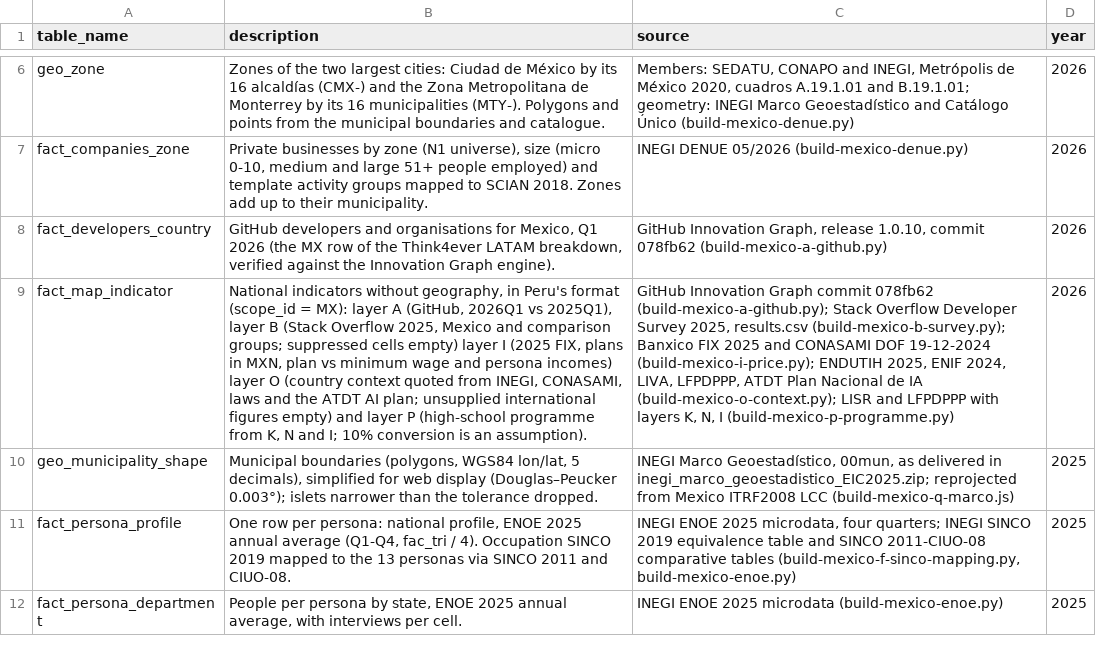
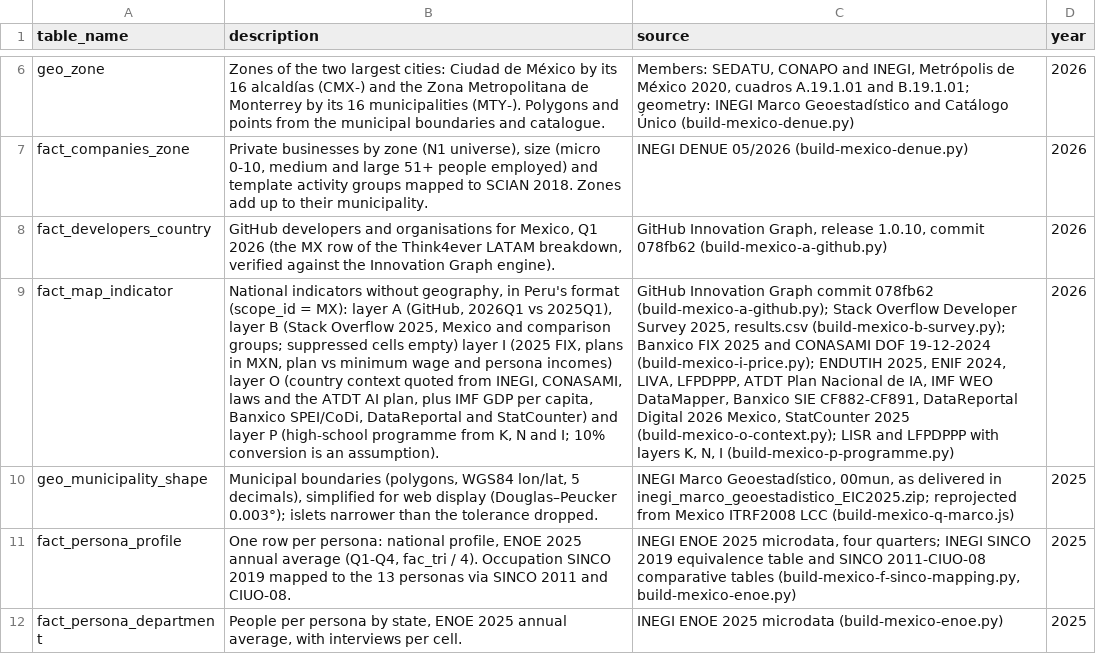
Before and after one commit to tomasgallont4e/latam_market_intelligence_geo_db, a CSV file: data/mexico/geodb/csv/meta_sources.csv, drawn as a sheet; only a part is shown, gaps mark what is left out; the diff names each change by its address in the sheet, - before the commit and + after, or states it on an @@ line.

Commit message:
feat(mexico): fill L5, O1, O2, O6, D3 and M4
- L5: exact TecNM from ANUIES subsystems (573,976); SEP capacitación
  para el trabajo 2024-2025 by state (2,153,875 students)
- O1 IMF GDP per capita, O2 Banxico SPEI/CoDi 2025, O6 DataReportal
  and StatCounter, read from the supplied files
- D3 and M4 from Censos Económicos 2024 (reference year 2023), labelled
  with period and universe (D-MX-15)
- Sources register (+6), meta_sources, diccionario; checks 76/76

```diff
--- a/data/mexico/geodb/csv/meta_sources.csv
+++ b/data/mexico/geodb/csv/meta_sources.csv
-B9 (description): …ATDT AI plan; unsupplied international figures empty) and layer…
+B9 (description): …ATDT AI plan, plus IMF GDP per capita, Banxico SPEI/CoDi, DataReportal and StatCounter) and layer…
-C9 (source): …Nacional de IA (build-mexico-o-context.py); LISR…
+C9 (source): …Nacional de IA, IMF WEO DataMapper, Banxico SIE CF882-CF891, DataReportal Digital 2026 Mexico, StatCounter 2025 (build-mexico-o-context.py); LISR…
```
Also changed, not shown: data/mexico/decisions_log.csv, data/mexico/geodb/csv/fact_map_indicator.csv, 14 other files.
